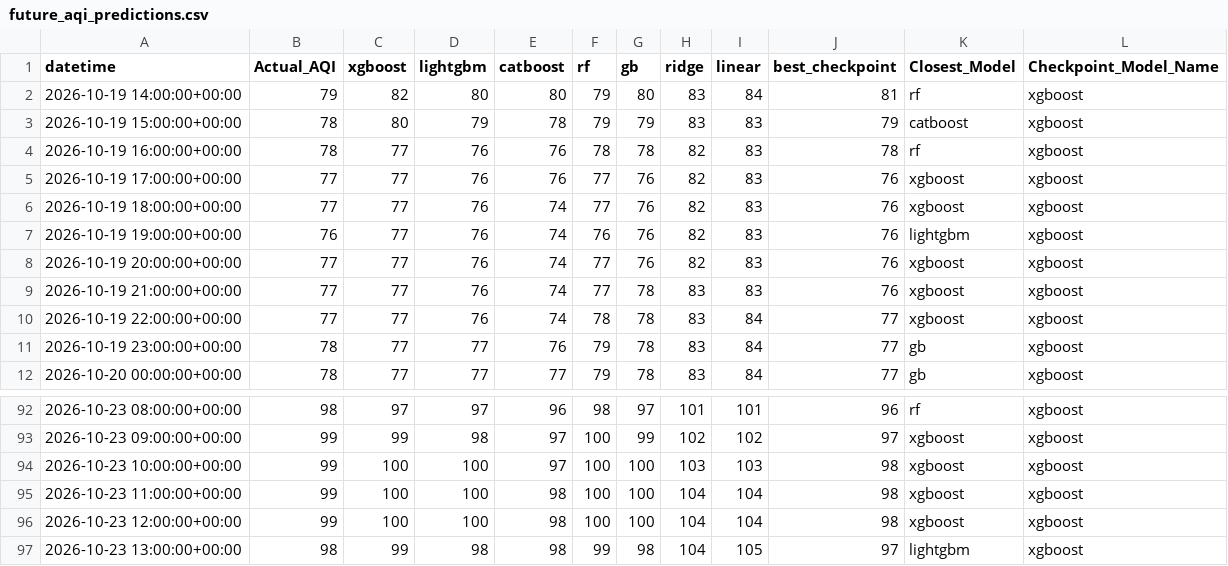
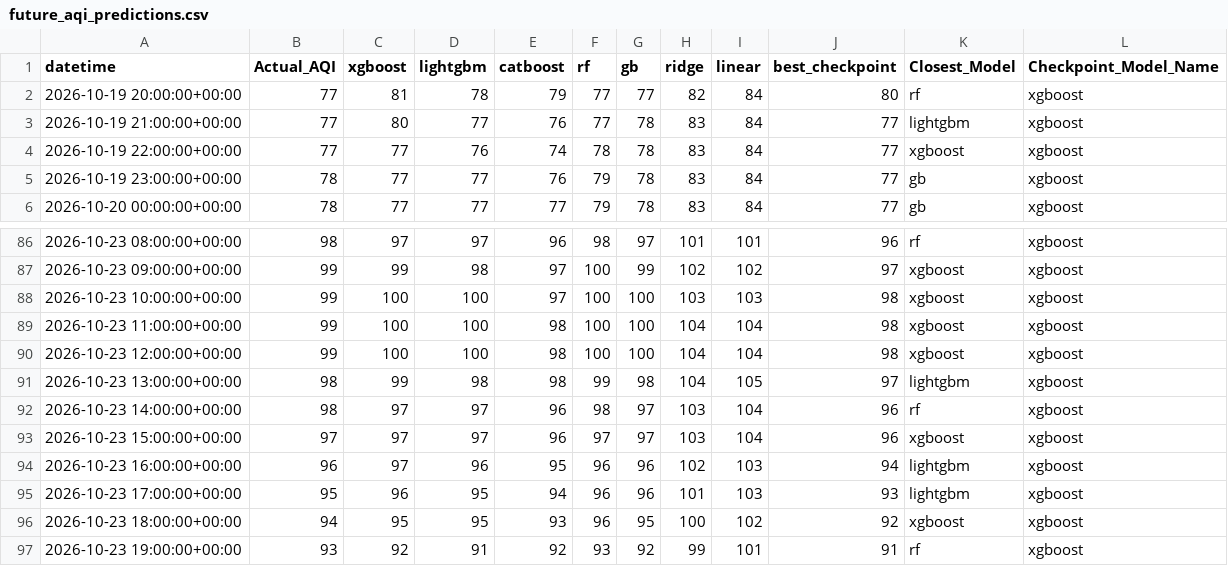
Before and after one commit to Yusra-Munawwar/AQI_Prediction, a CSV file: data/future_aqi_predictions.csv, drawn as a sheet; only a part is shown, gaps mark what is left out.

```diff
--- a/data/future_aqi_predictions.csv
+++ b/data/future_aqi_predictions.csv
@@ -1,10 +1,4 @@
 datetime,Actual_AQI,xgboost,lightgbm,catboost,rf,gb,ridge,linear,best_checkpoint,Closest_Model,Checkpoint_Model_Name
-2026-10-19 14:00:00+00:00,79,82,80,80,79,80,83,84,81,rf,xgboost
-2026-10-19 15:00:00+00:00,78,80,79,78,79,79,83,83,79,catboost,xgboost
-2026-10-19 16:00:00+00:00,78,77,76,76,78,78,82,83,78,rf,xgboost
-2026-10-19 17:00:00+00:00,77,77,76,76,77,76,82,83,76,xgboost,xgboost
-2026-10-19 18:00:00+00:00,77,77,76,74,77,76,82,83,76,xgboost,xgboost
-2026-10-19 19:00:00+00:00,76,77,76,74,76,76,82,83,76,lightgbm,xgboost
-2026-10-19 20:00:00+00:00,77,77,76,74,77,76,82,83,76,xgboost,xgboost
-2026-10-19 21:00:00+00:00,77,77,76,74,77,78,83,83,76,xgboost,xgboost
+2026-10-19 20:00:00+00:00,77,81,78,79,77,77,82,84,80,rf,xgboost
+2026-10-19 21:00:00+00:00,77,80,77,76,77,78,83,84,77,lightgbm,xgboost
 2026-10-19 22:00:00+00:00,77,77,76,74,78,78,83,84,77,xgboost,xgboost
@@ -97 +91,7 @@ datetime,Actual_AQI,xgboost,lightgbm,catboost,rf,gb,ridge,linear,best_checkpoint
 2026-10-23 13:00:00+00:00,98,99,98,98,99,98,104,105,97,lightgbm,xgboost
+2026-10-23 14:00:00+00:00,98,97,97,96,98,97,103,104,96,rf,xgboost
+2026-10-23 15:00:00+00:00,97,97,97,96,97,97,103,104,96,xgboost,xgboost
+2026-10-23 16:00:00+00:00,96,97,96,95,96,96,102,103,94,lightgbm,xgboost
+2026-10-23 17:00:00+00:00,95,96,95,94,96,96,101,103,93,lightgbm,xgboost
+2026-10-23 18:00:00+00:00,94,95,95,93,96,95,100,102,92,xgboost,xgboost
+2026-10-23 19:00:00+00:00,93,92,91,92,93,92,99,101,91,rf,xgboost
```
Also changed, not shown: data/future_prediction_comparison.csv, 11 other files.
